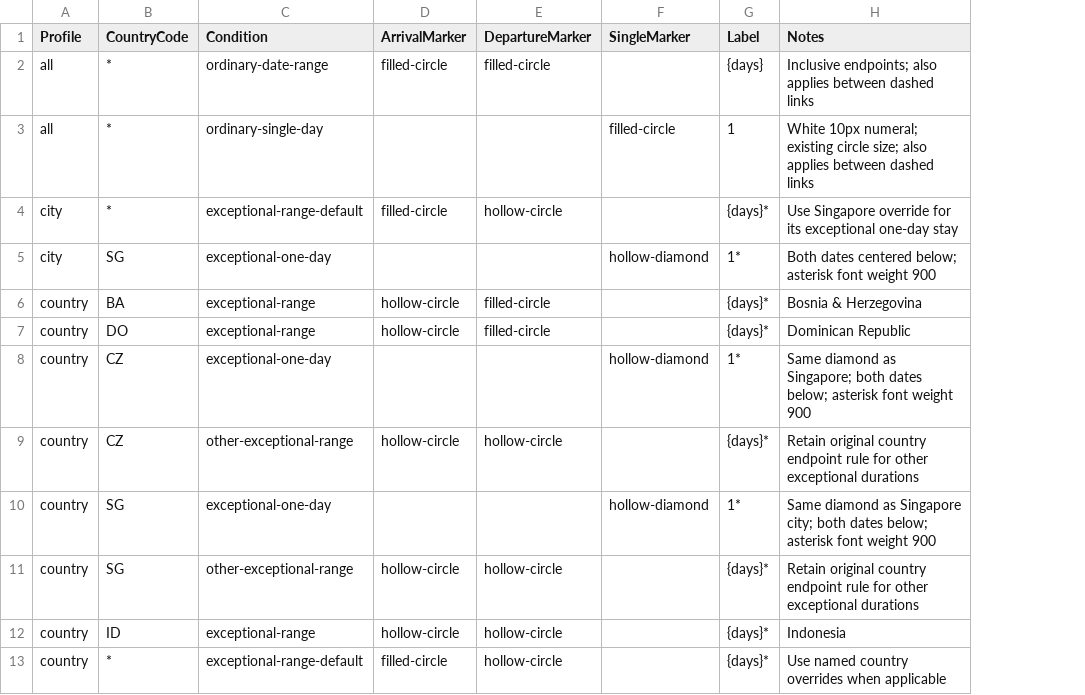
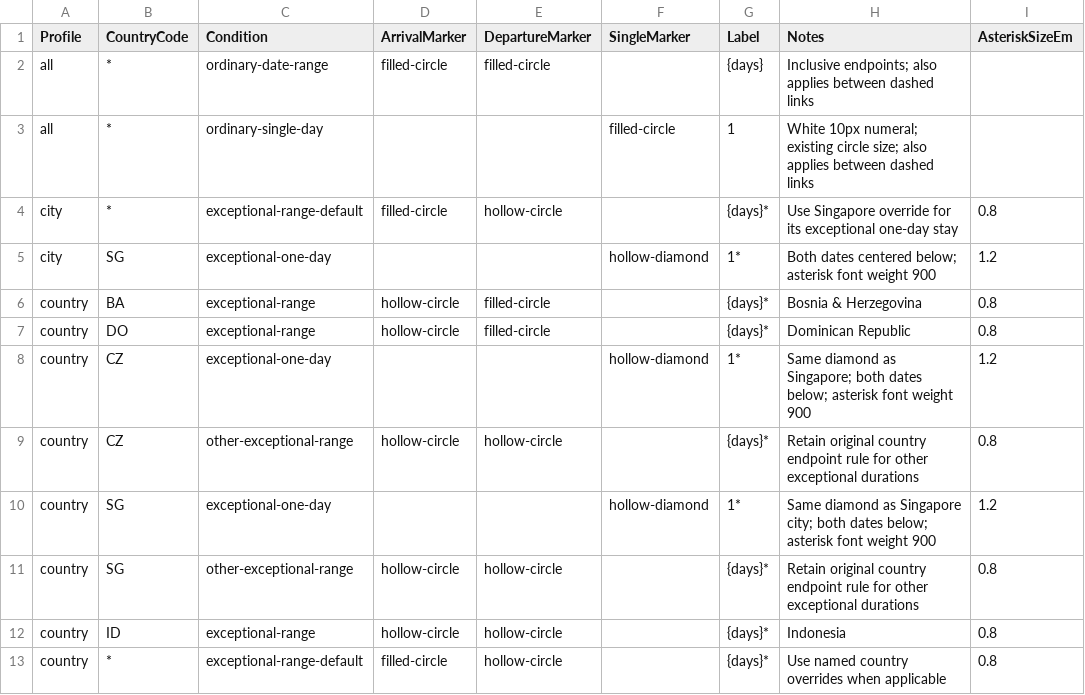
Before and after one commit to MelvinLecoy/MyMap, a CSV file: data/exports/visit-history-marker-rules.csv, drawn as a sheet; the diff names each change by its address in the sheet, - before the commit and + after, or states it on an @@ line.

Commit message:
Set timeline asterisk sizes for durations and diamonds

```diff
--- a/data/exports/visit-history-marker-rules.csv
+++ b/data/exports/visit-history-marker-rules.csv
+column I (AsteriskSizeEm), rows 4-13: 0.8 | 1.2 | 0.8 | 0.8 | 1.2 | 0.8 | 1.2 | 0.8 | 0.8 | 0.8
```
Also changed, not shown: 2 other files.
